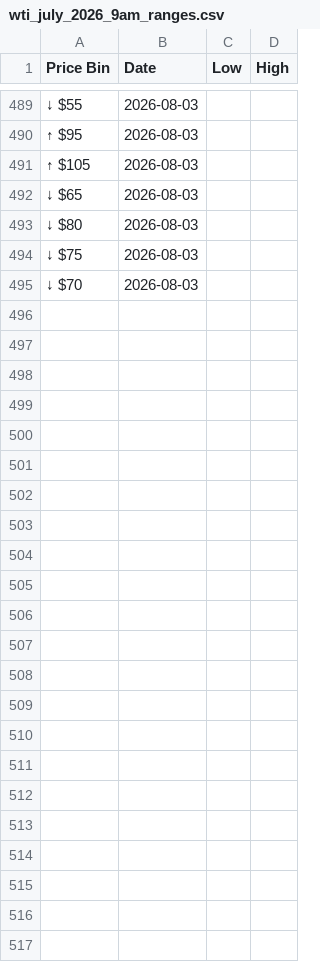
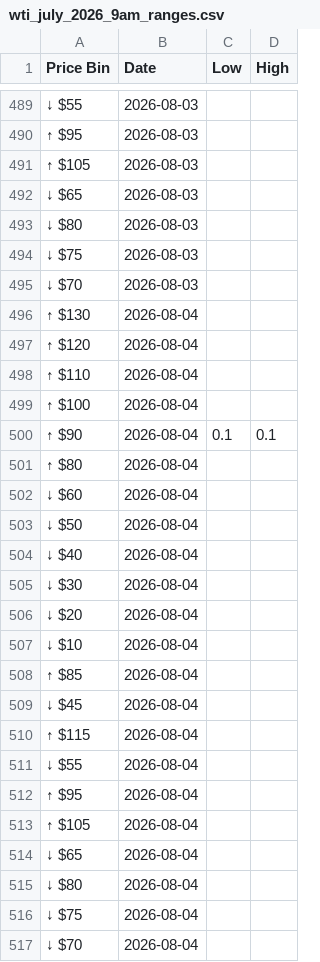
Before and after one commit to Caleblucas1/polymarket-wti-snapshot, a CSV file: wti_july_2026_9am_ranges.csv, drawn as a sheet; only a part is shown, gaps mark what is left out.

Commit message:
Update daily market snapshots

```diff
--- a/wti_july_2026_9am_ranges.csv
+++ b/wti_july_2026_9am_ranges.csv
@@ -495 +495,23 @@ Price Bin,Date,Low,High
 ↓ $70,2026-08-03,,
+↑ $130,2026-08-04,,
+↑ $120,2026-08-04,,
+↑ $110,2026-08-04,,
+↑ $100,2026-08-04,,
+↑ $90,2026-08-04,0.1,0.1
+↑ $80,2026-08-04,,
+↓ $60,2026-08-04,,
+↓ $50,2026-08-04,,
+↓ $40,2026-08-04,,
+↓ $30,2026-08-04,,
+↓ $20,2026-08-04,,
+↓ $10,2026-08-04,,
+↑ $85,2026-08-04,,
+↓ $45,2026-08-04,,
+↑ $115,2026-08-04,,
+↓ $55,2026-08-04,,
+↑ $95,2026-08-04,,
+↑ $105,2026-08-04,,
+↓ $65,2026-08-04,,
+↓ $80,2026-08-04,,
+↓ $75,2026-08-04,,
+↓ $70,2026-08-04,,
```
